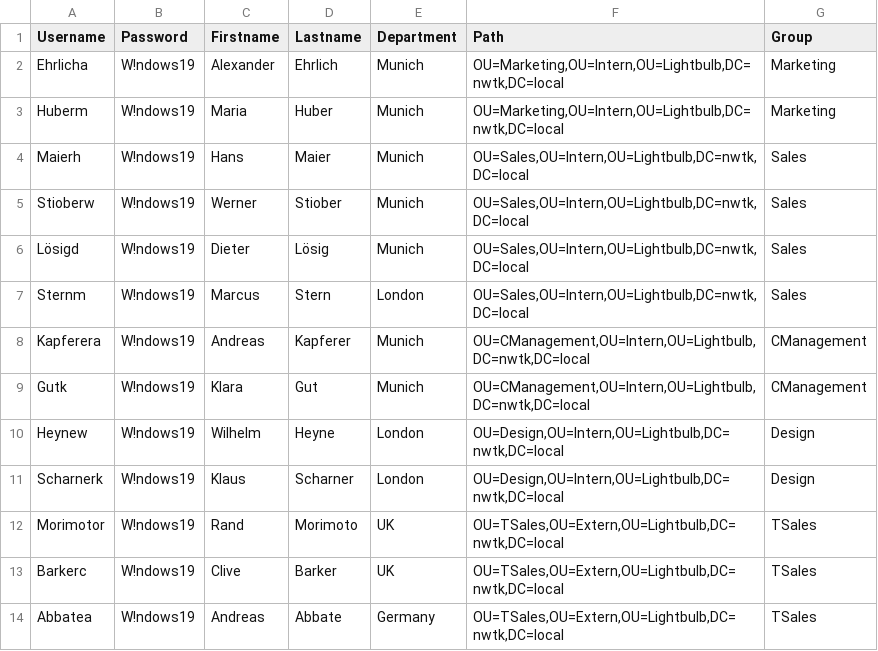
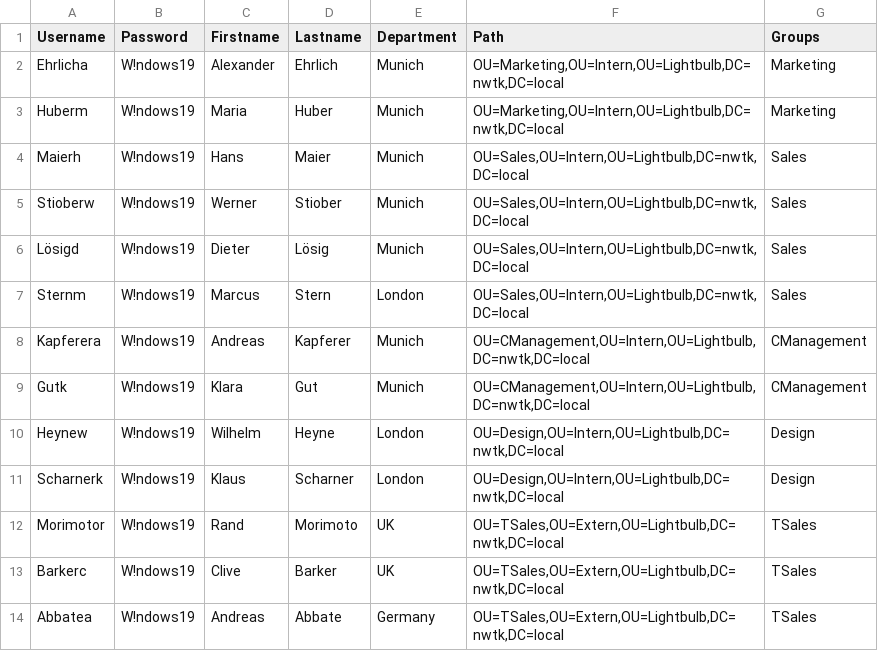
Before and after one commit to schettn/ADivvb, a CSV file: CSV/users.csv, drawn as a sheet.

Commit message:
Rename variable
The variable 'Group' is called 'Groups' now.

```diff
--- a/CSV/users.csv
+++ b/CSV/users.csv
@@ -1,2 +1,2 @@
-Username;Password;Firstname;Lastname;Department;Path;Group
+Username;Password;Firstname;Lastname;Department;Path;Groups
 Ehrlicha;W!ndows19;Alexander;Ehrlich;Munich;OU=Marketing,OU=Intern,OU=Lightbulb,DC=nwtk,DC=local;Marketing
```
Also changed, not shown: 1 other file.
